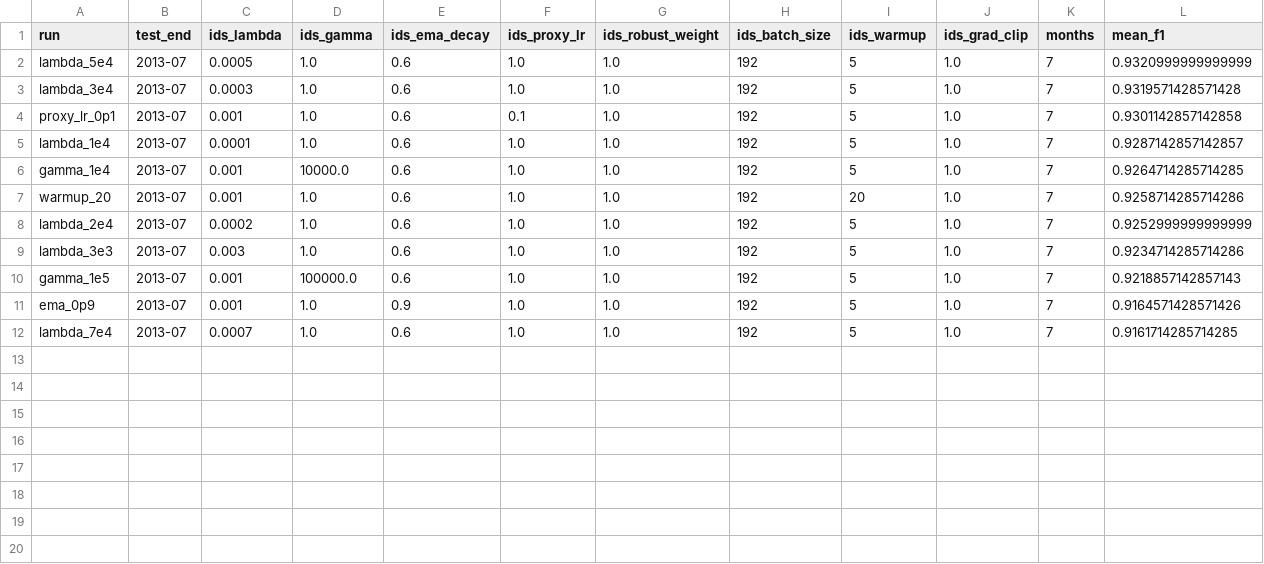
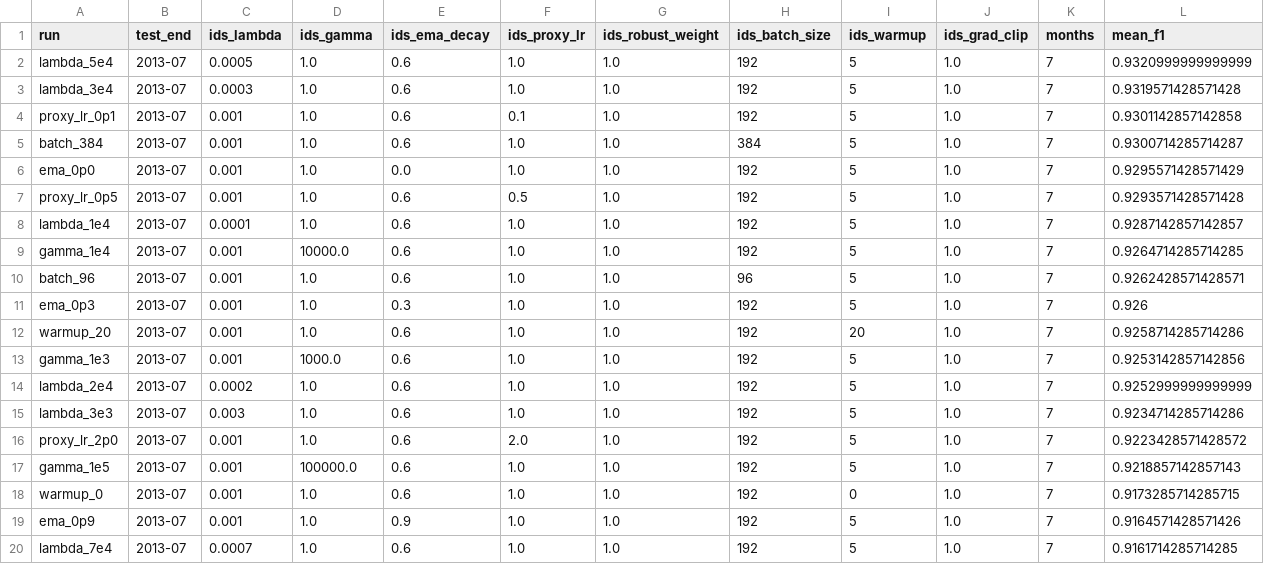
Before and after one commit to zzzzhw/PDSE, a TSV file: experiments/results/hcl_ids_tuning/to_2013-07/summary.tsv, drawn as a sheet; only a part is shown; rows hold the shown columns only; the diff names each change by its address in the sheet, - before the commit and + after, or states it on an @@ line.

```diff
--- a/experiments/results/hcl_ids_tuning/to_2013-07/summary.tsv
+++ b/experiments/results/hcl_ids_tuning/to_2013-07/summary.tsv
+row 5: batch_384 | 2013-07 | 0.001 | 1.0 | 0.6 | 1.0 | 1.0 | 384 | 5 | 1.0 | 7 | 0.9300714285714287
+row 6: ema_0p0 | 2013-07 | 0.001 | 1.0 | 0.0 | 1.0 | 1.0 | 192 | 5 | 1.0 | 7 | 0.9295571428571429
+row 7: proxy_lr_0p5 | 2013-07 | 0.001 | 1.0 | 0.6 | 0.5 | 1.0 | 192 | 5 | 1.0 | 7 | 0.9293571428571428
+row 10: batch_96 | 2013-07 | 0.001 | 1.0 | 0.6 | 1.0 | 1.0 | 96 | 5 | 1.0 | 7 | 0.9262428571428571
+row 11: ema_0p3 | 2013-07 | 0.001 | 1.0 | 0.3 | 1.0 | 1.0 | 192 | 5 | 1.0 | 7 | 0.926
+row 13: gamma_1e3 | 2013-07 | 0.001 | 1000.0 | 0.6 | 1.0 | 1.0 | 192 | 5 | 1.0 | 7 | 0.9253142857142856
+row 16: proxy_lr_2p0 | 2013-07 | 0.001 | 1.0 | 0.6 | 2.0 | 1.0 | 192 | 5 | 1.0 | 7 | 0.9223428571428572
+row 18: warmup_0 | 2013-07 | 0.001 | 1.0 | 0.6 | 1.0 | 1.0 | 192 | 0 | 1.0 | 7 | 0.9173285714285715
```
Also changed, not shown: 1 other file.
